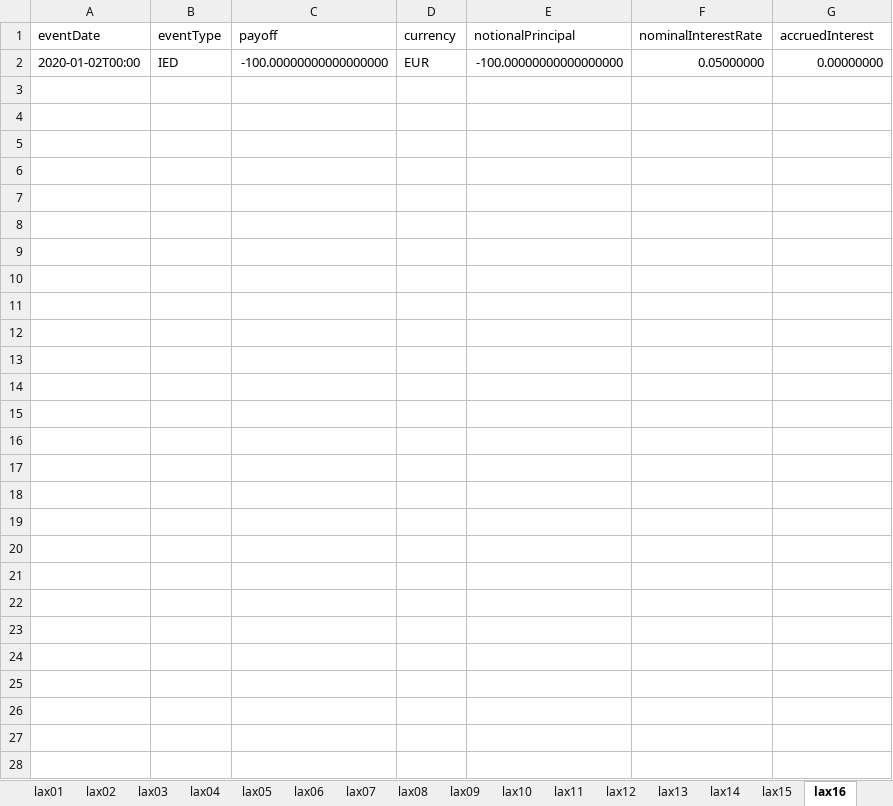
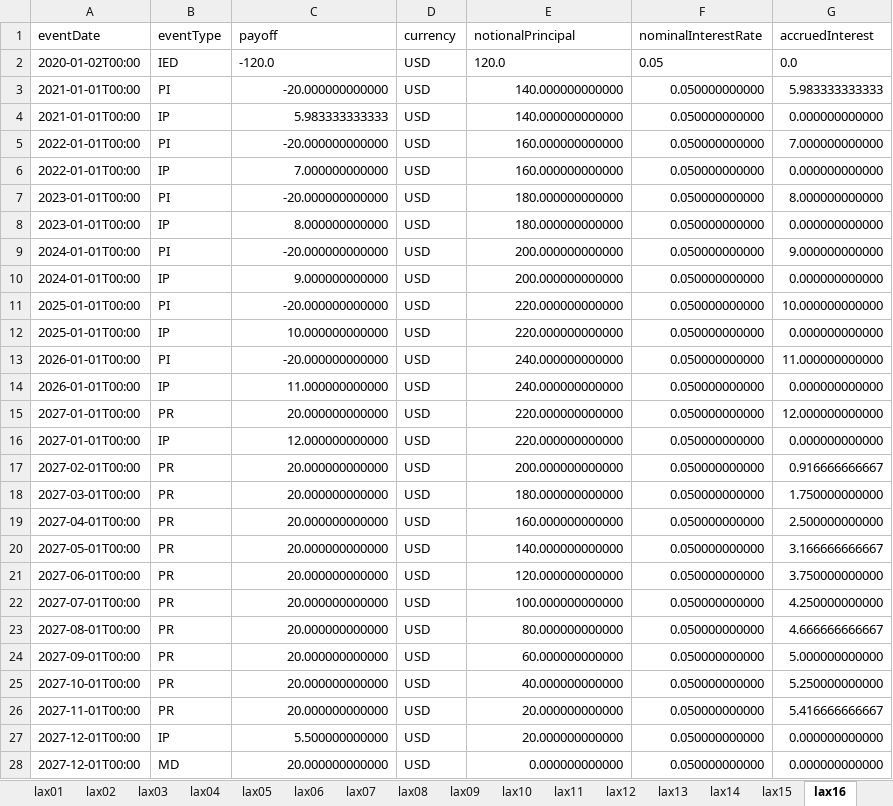
Before and after one commit to actusfrf/actus-tests, an Excel workbook: data/excel/actus-tests-lax.xlsx, sheet lax16, drawn as a sheet; values as stored, in another font and other column widths than the file's, no borders; charts and pictures not drawn; removed rows and columns are numbered as before the commit, all else as after; the diff names each change by its address in the sheet, - before the commit and + after, or states it on an @@ line.

```diff
--- a/data/excel/actus-tests-lax.xlsx (sheet lax16)
+++ b/data/excel/actus-tests-lax.xlsx (sheet lax16)
-row 2: 2020-01-02T00:00 | IED | -100.00000000000000000 | EUR | -100.00000000000000000 | 0.05000000 | 0.00000000
+row 2: 2020-01-02T00:00 | IED | -120.0 | USD | 120.0 | 0.05 | 0.0
+row 3: 2021-01-01T00:00 | PI | -20.000000000000 | USD | 140.000000000000 | 0.050000000000 | 5.983333333333
+row 4: 2021-01-01T00:00 | IP | 5.983333333333 | USD | 140.000000000000 | 0.050000000000 | 0.000000000000
+row 5: 2022-01-01T00:00 | PI | -20.000000000000 | USD | 160.000000000000 | 0.050000000000 | 7.000000000000
+row 6: 2022-01-01T00:00 | IP | 7.000000000000 | USD | 160.000000000000 | 0.050000000000 | 0.000000000000
+row 7: 2023-01-01T00:00 | PI | -20.000000000000 | USD | 180.000000000000 | 0.050000000000 | 8.000000000000
+row 8: 2023-01-01T00:00 | IP | 8.000000000000 | USD | 180.000000000000 | 0.050000000000 | 0.000000000000
+row 9: 2024-01-01T00:00 | PI | -20.000000000000 | USD | 200.000000000000 | 0.050000000000 | 9.000000000000
+row 10: 2024-01-01T00:00 | IP | 9.000000000000 | USD | 200.000000000000 | 0.050000000000 | 0.000000000000
+row 11: 2025-01-01T00:00 | PI | -20.000000000000 | USD | 220.000000000000 | 0.050000000000 | 10.000000000000
+row 12: 2025-01-01T00:00 | IP | 10.000000000000 | USD | 220.000000000000 | 0.050000000000 | 0.000000000000
+row 13: 2026-01-01T00:00 | PI | -20.000000000000 | USD | 240.000000000000 | 0.050000000000 | 11.000000000000
+row 14: 2026-01-01T00:00 | IP | 11.000000000000 | USD | 240.000000000000 | 0.050000000000 | 0.000000000000
+row 15: 2027-01-01T00:00 | PR | 20.000000000000 | USD | 220.000000000000 | 0.050000000000 | 12.000000000000
+row 16: 2027-01-01T00:00 | IP | 12.000000000000 | USD | 220.000000000000 | 0.050000000000 | 0.000000000000
+row 17: 2027-02-01T00:00 | PR | 20.000000000000 | USD | 200.000000000000 | 0.050000000000 | 0.916666666667
+row 18: 2027-03-01T00:00 | PR | 20.000000000000 | USD | 180.000000000000 | 0.050000000000 | 1.750000000000
+row 19: 2027-04-01T00:00 | PR | 20.000000000000 | USD | 160.000000000000 | 0.050000000000 | 2.500000000000
+row 20: 2027-05-01T00:00 | PR | 20.000000000000 | USD | 140.000000000000 | 0.050000000000 | 3.166666666667
+row 21: 2027-06-01T00:00 | PR | 20.000000000000 | USD | 120.000000000000 | 0.050000000000 | 3.750000000000
+row 22: 2027-07-01T00:00 | PR | 20.000000000000 | USD | 100.000000000000 | 0.050000000000 | 4.250000000000
+row 23: 2027-08-01T00:00 | PR | 20.000000000000 | USD | 80.000000000000 | 0.050000000000 | 4.666666666667
+row 24: 2027-09-01T00:00 | PR | 20.000000000000 | USD | 60.000000000000 | 0.050000000000 | 5.000000000000
+row 25: 2027-10-01T00:00 | PR | 20.000000000000 | USD | 40.000000000000 | 0.050000000000 | 5.250000000000
+row 26: 2027-11-01T00:00 | PR | 20.000000000000 | USD | 20.000000000000 | 0.050000000000 | 5.416666666667
+row 27: 2027-12-01T00:00 | IP | 5.500000000000 | USD | 20.000000000000 | 0.050000000000 | 0.000000000000
+row 28: 2027-12-01T00:00 | MD | 20.000000000000 | USD | 0.000000000000 | 0.050000000000 | 0.000000000000
```
Also changed, not shown: sheet lax11, sheet lax17, sheet lax18, sheet lax15, sheet lax10, sheet lax09, 12 more sheets, 1 other file.
